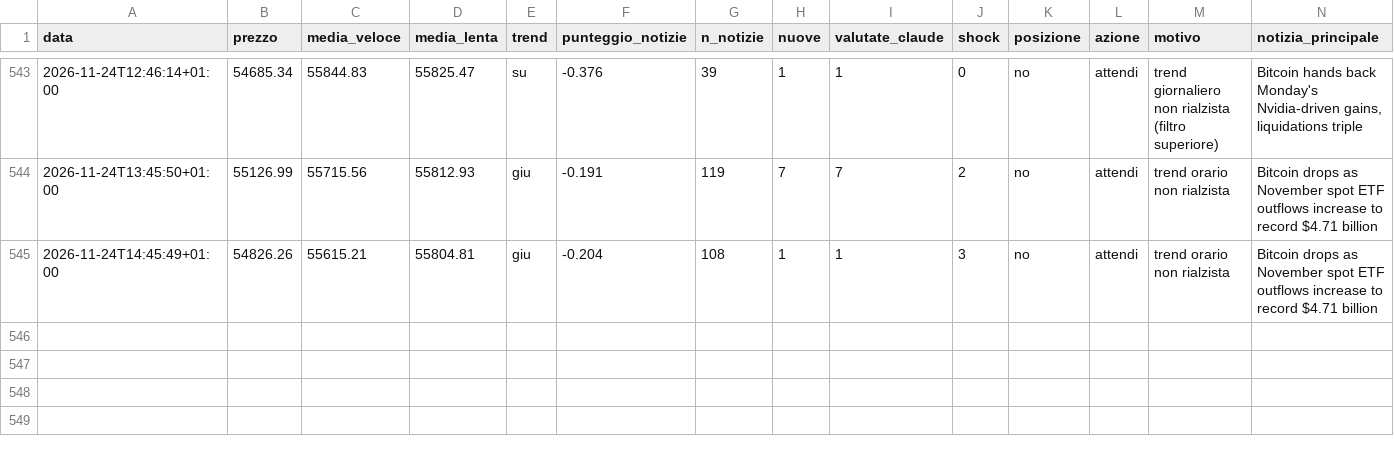
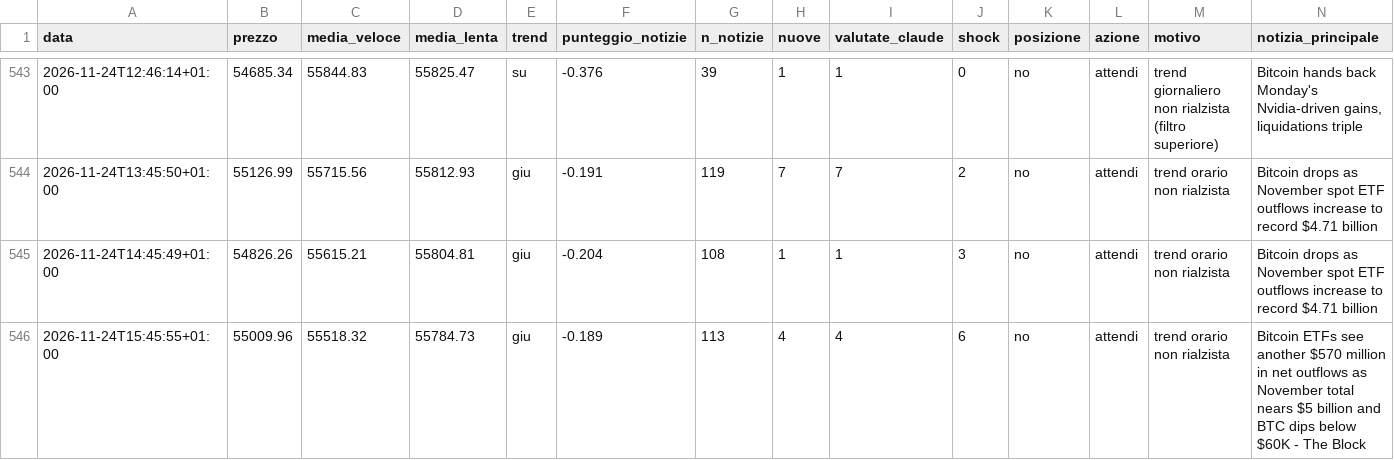
Before and after one commit to Van3d-max/sol-sentinel-, a CSV file: decisioni_btc_intermedio.csv, drawn as a sheet; only a part is shown, gaps mark what is left out; rows hold the shown columns only; the diff names each change by its address in the sheet, - before the commit and + after, or states it on an @@ line.

```diff
--- a/decisioni_btc_intermedio.csv
+++ b/decisioni_btc_intermedio.csv
+row 546: 2026-11-24T15:45:55+01:00 | 55009.96 | 55518.32 | 55784.73 | giu | -0.189 | 113 | 4 | 4 | 6 | no | attendi | trend orario non rialzista | Bitcoin ETFs see another $570 million in net outflows as November total nears $5 billion and BTC dips below $60K - The Block
```
Also changed, not shown: decisioni_btc_veloce.csv, decisioni_intermedio.csv, 28 other files.
